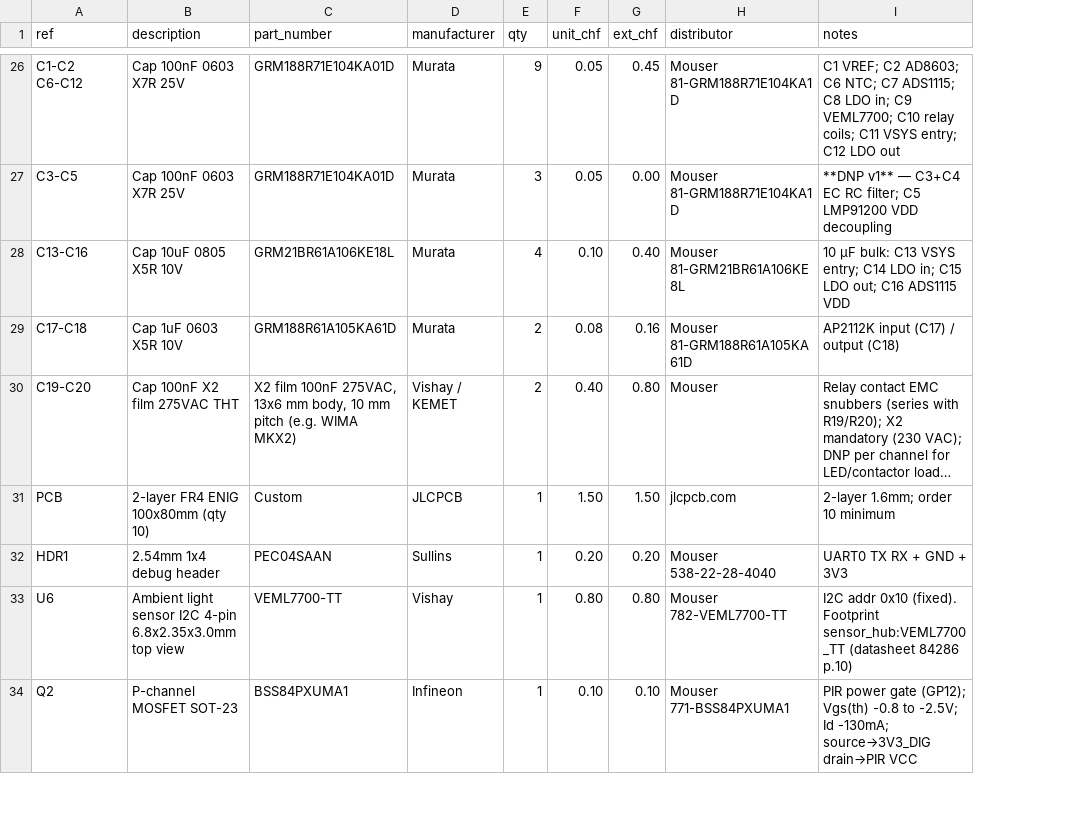
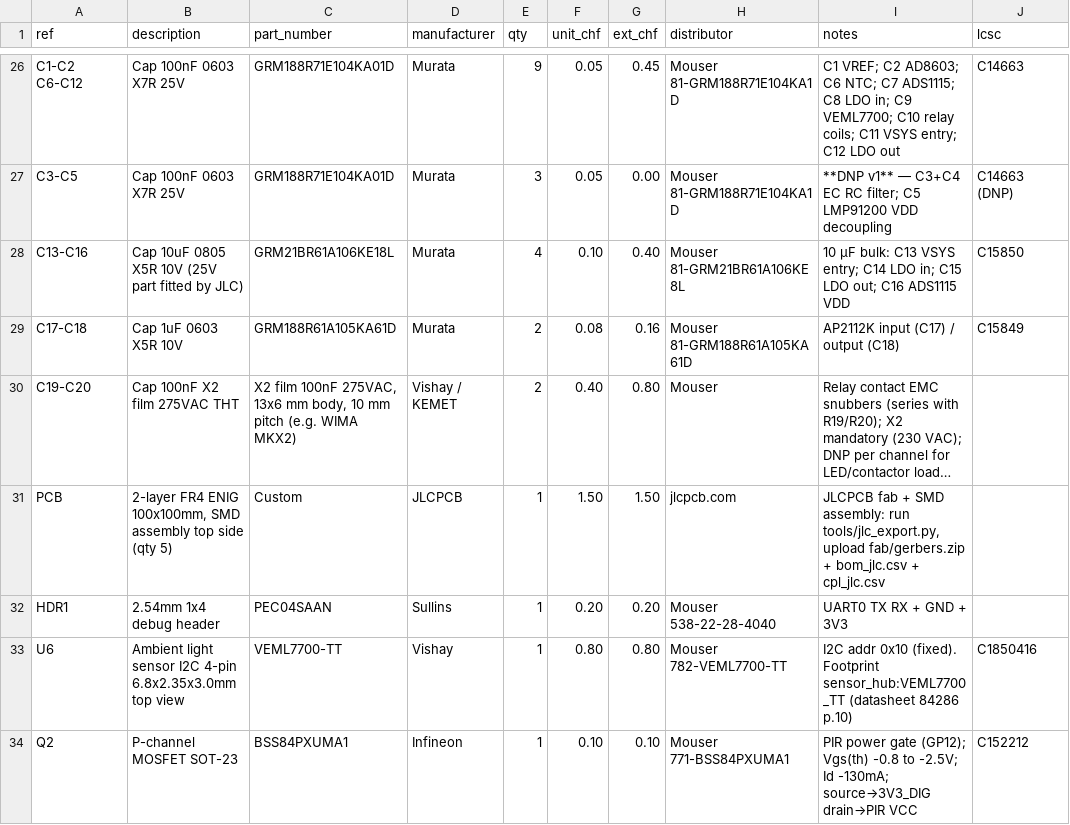
Before and after one commit to CustomStuffs/sensor-projekt-V2, a CSV file: hardware/docs/bom.csv, drawn as a sheet; only a part is shown, gaps mark what is left out; long unchanged cells end in …; the diff covers the shown part only; the diff names each change by its address in the sheet, - before the commit and + after, or states it on an @@ line.

```diff
--- a/hardware/docs/bom.csv
+++ b/hardware/docs/bom.csv
+column J (lcsc), rows 26-34: C14663 | C14663 (DNP) | C15850 | C15849 |  |  |  | C1850416 | C152212
-B28 (description): Cap 10uF 0805 X5R 10V
+B28 (description): Cap 10uF 0805 X5R 10V (25V part fitted by JLC)
-B31 (description): …FR4 ENIG 100x80mm (qty 10)
+B31 (description): …FR4 ENIG 100x100mm, SMD assembly top side (qty 5)
-I31 (notes): 2-layer 1.6mm; order 10 minimum
+I31 (notes): JLCPCB fab + SMD assembly: run tools/jlc_export.py, upload fab/gerbers.zip + bom_jlc.csv + cpl_jlc.csv
```
Also changed, not shown: 17 edited cells elsewhere in this file, 10 other files.
